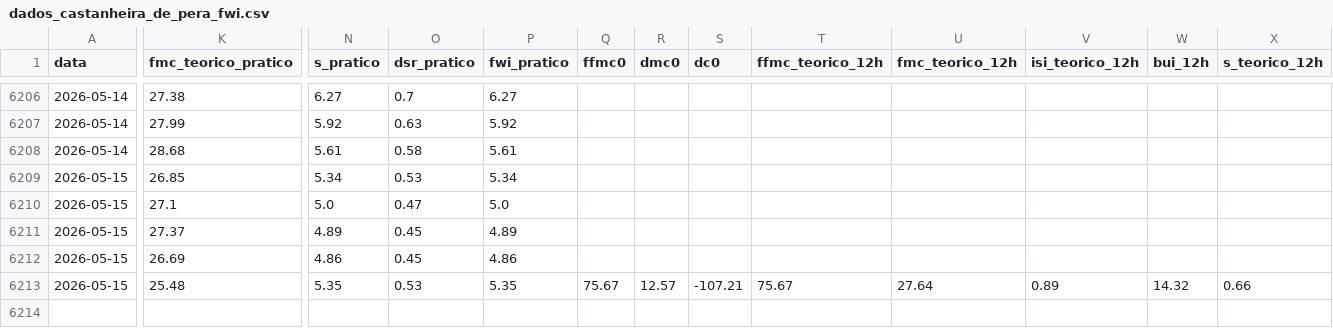
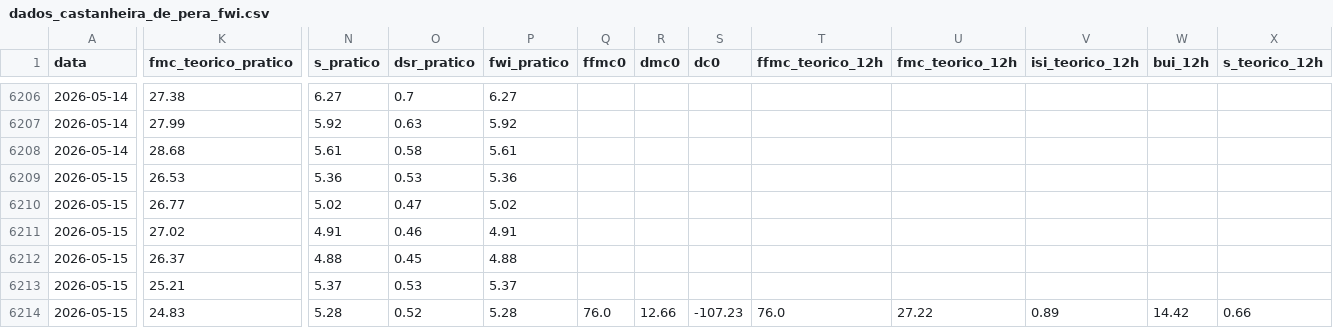
Before and after one commit to 23657/fwi-pipeline-ipt, a CSV file: dados_castanheira_de_pera_fwi.csv, drawn as a sheet; only a part is shown, gaps mark what is left out; rows hold the shown columns only; the diff covers the shown part only; the diff names each change by its address in the sheet, - before the commit and + after, or states it on an @@ line.

```diff
--- a/dados_castanheira_de_pera_fwi.csv
+++ b/dados_castanheira_de_pera_fwi.csv
-K6209 (fmc_teorico_pratico): 26.85
+K6209 (fmc_teorico_pratico): 26.53
-N6209 (s_pratico): 5.34
+N6209 (s_pratico): 5.36
-P6209 (fwi_pratico): 5.34
+P6209 (fwi_pratico): 5.36
-K6210 (fmc_teorico_pratico): 27.1
+K6210 (fmc_teorico_pratico): 26.77
-N6210 (s_pratico): 5.0
+N6210 (s_pratico): 5.02
-P6210 (fwi_pratico): 5.0
+P6210 (fwi_pratico): 5.02
-K6211 (fmc_teorico_pratico): 27.37
+K6211 (fmc_teorico_pratico): 27.02
-N6211 (s_pratico): 4.89
+N6211 (s_pratico): 4.91
-O6211 (dsr_pratico): 0.45
+O6211 (dsr_pratico): 0.46
-P6211 (fwi_pratico): 4.89
+P6211 (fwi_pratico): 4.91
-K6212 (fmc_teorico_pratico): 26.69
+K6212 (fmc_teorico_pratico): 26.37
-N6212 (s_pratico): 4.86
+N6212 (s_pratico): 4.88
-P6212 (fwi_pratico): 4.86
+P6212 (fwi_pratico): 4.88
-K6213 (fmc_teorico_pratico): 25.48
+K6213 (fmc_teorico_pratico): 25.21
-N6213 (s_pratico): 5.35
+N6213 (s_pratico): 5.37
-P6213 (fwi_pratico): 5.35
+P6213 (fwi_pratico): 5.37
-Q6213 (ffmc0): 75.67
+Q6213 (ffmc0): (empty)
-R6213 (dmc0): 12.57
+R6213 (dmc0): (empty)
-S6213 (dc0): -107.21
+S6213 (dc0): (empty)
-T6213 (ffmc_teorico_12h): 75.67
+T6213 (ffmc_teorico_12h): (empty)
-U6213 (fmc_teorico_12h): 27.64
+U6213 (fmc_teorico_12h): (empty)
-V6213 (isi_teorico_12h): 0.89
+V6213 (isi_teorico_12h): (empty)
-W6213 (bui_12h): 14.32
+W6213 (bui_12h): (empty)
-X6213 (s_teorico_12h): 0.66
+X6213 (s_teorico_12h): (empty)
+row 6214: 2026-05-15 | 24.83 | 5.28 | 0.52 | 5.28 | 76.0 | 12.66 | -107.23 | 76.0 | 27.22 | 0.89 | 14.42 | 0.66
```
Also changed, not shown: 3 edited cells elsewhere in this file, dados_ferreira_do_zezere_fwi.csv, dados_macao_fwi.csv, 2 other files.
